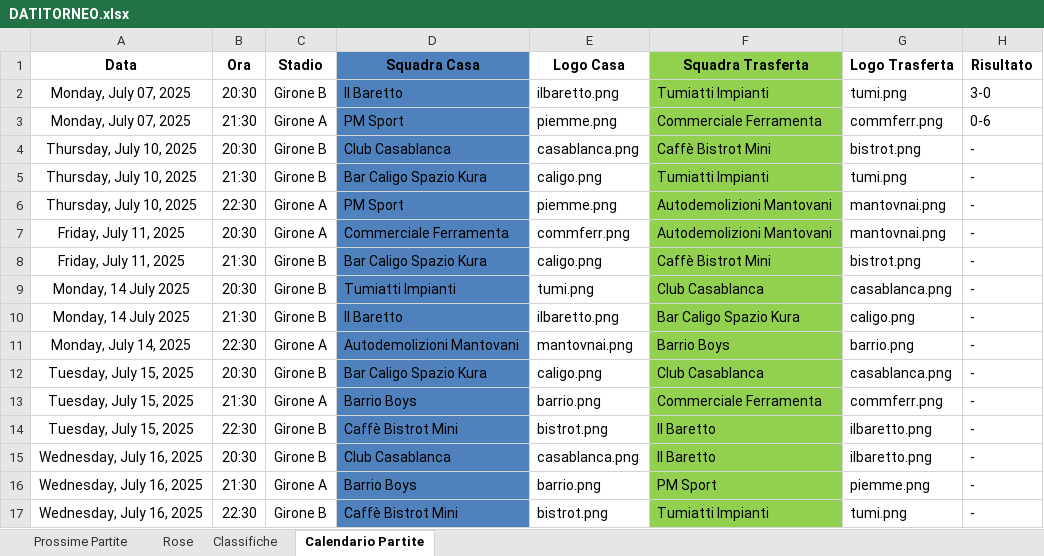
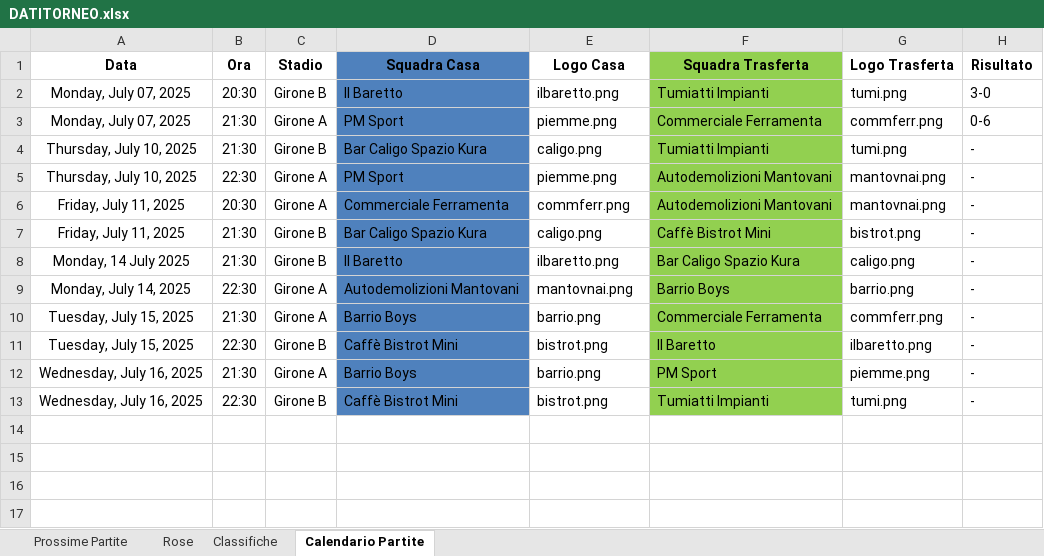
Before and after one commit to robertolibanora/FutRivals, an Excel workbook: DATITORNEO.xlsx, sheet Calendario Partite, drawn as a sheet; values as stored, in another font and other column widths than the file's, no borders; the diff names each change by its address in the sheet, - before the commit and + after, or states it on an @@ line.

```diff
--- a/DATITORNEO.xlsx (sheet Calendario Partite)
+++ b/DATITORNEO.xlsx (sheet Calendario Partite)
-row 4: Thursday, July 10, 2025 | 20:30 | Girone B | Club Casablanca | casablanca.png | Caffè Bistrot Mini | bistrot.png | -
-row 9: Monday, 14 July 2025 | 20:30 | Girone B | Tumiatti Impianti | tumi.png | Club Casablanca | casablanca.png | -
-row 12: Tuesday, July 15, 2025 | 20:30 | Girone B | Bar Caligo Spazio Kura | caligo.png | Club Casablanca | casablanca.png | -
-row 15: Wednesday, July 16, 2025 | 20:30 | Girone B | Club Casablanca | casablanca.png | Il Baretto | ilbaretto.png | -
```
Also changed, not shown: sheet Rose, sheet Classifiche, sheet Prossime Partite.
